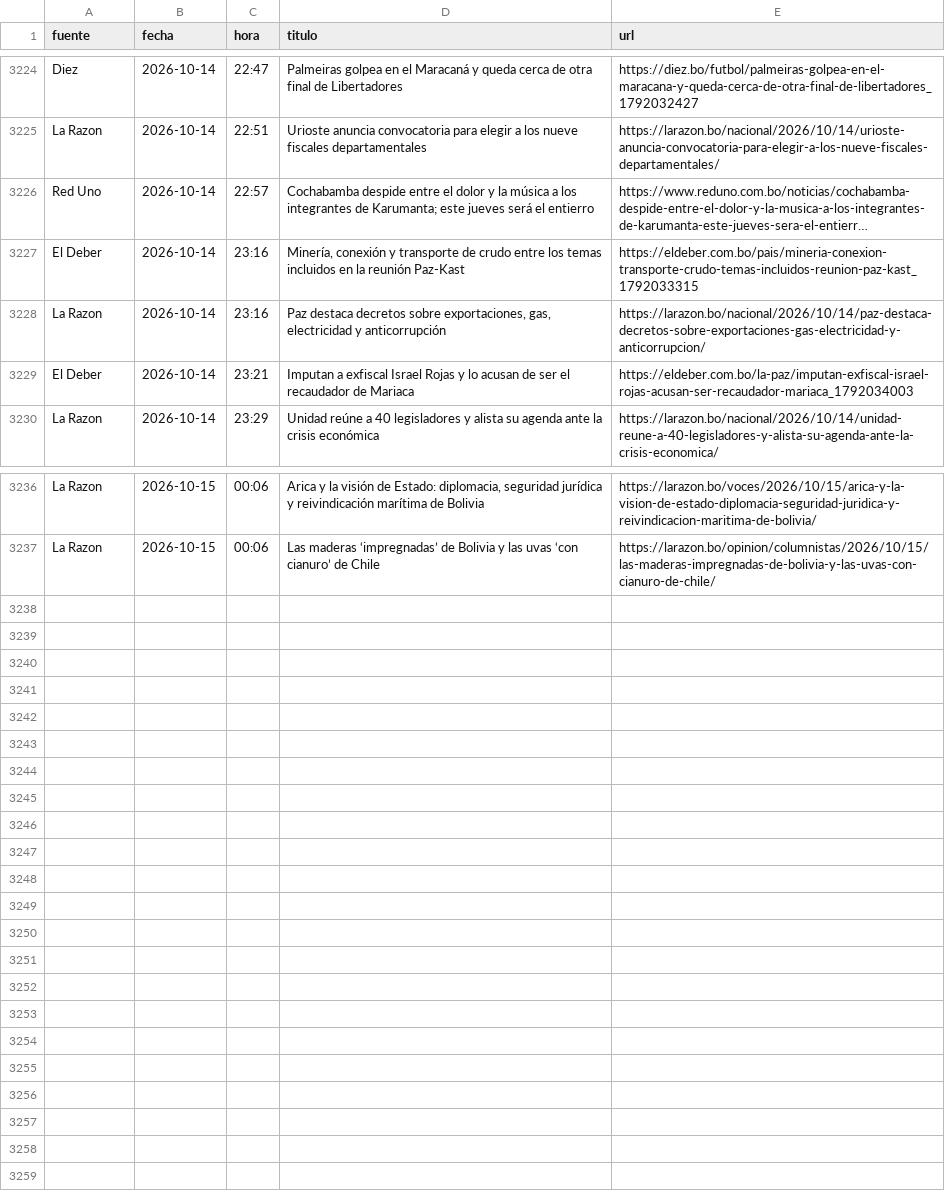
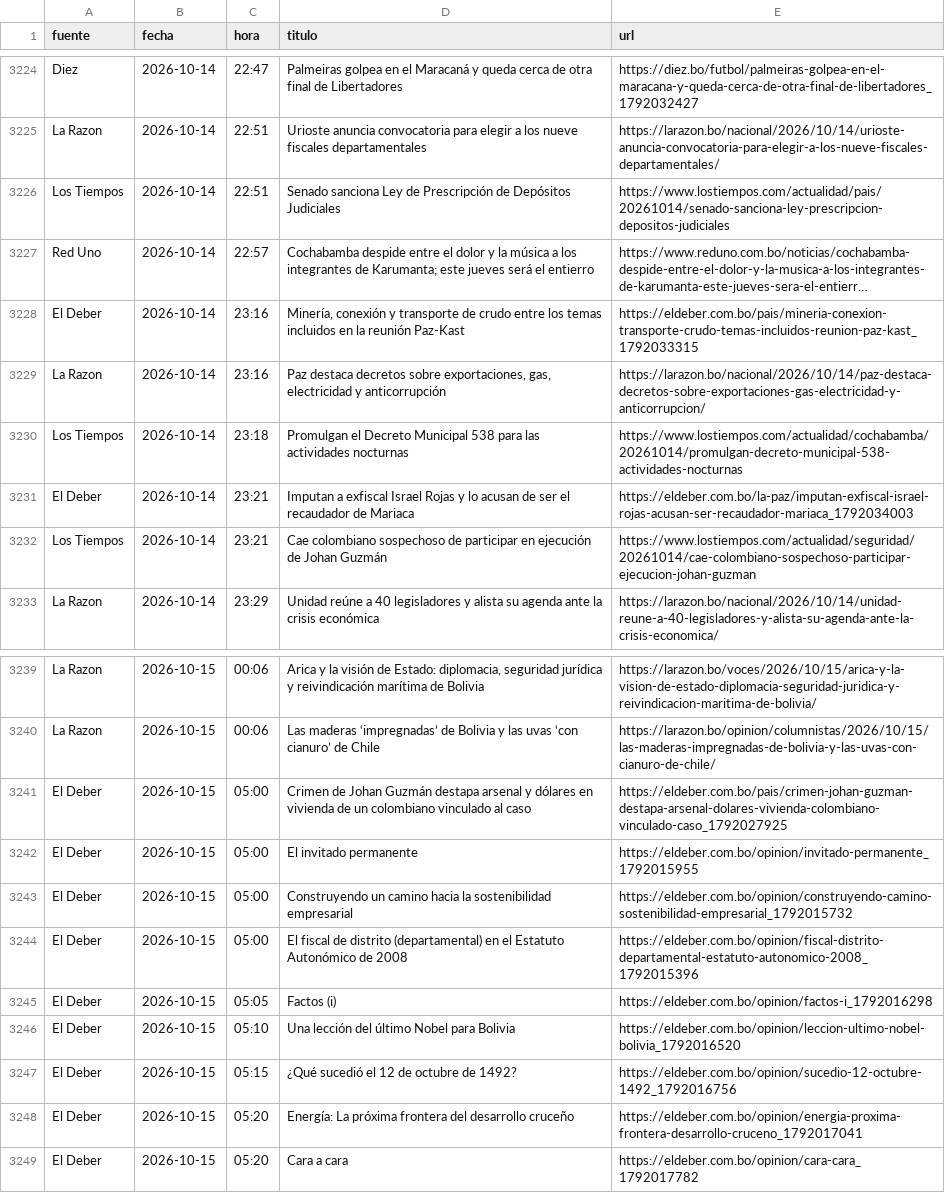
Before and after one commit to BohozX/Indices-de-Incertidumbre, a CSV file: noticias_ultimos_7_dias_publico.csv, drawn as a sheet; only a part is shown, gaps mark what is left out; long unchanged cells end in …; the diff names each change by its address in the sheet, - before the commit and + after, or states it on an @@ line.

```diff
--- a/noticias_ultimos_7_dias_publico.csv
+++ b/noticias_ultimos_7_dias_publico.csv
+row 3226: Los Tiempos | 2026-10-14 | 22:51 | Senado sanciona Ley de Prescripción de Depósitos Judiciales | https://www.lostiempos.com/actualidad/pais/20261014/senado-sanciona-ley-prescripcion-depositos-judiciales
+row 3230: Los Tiempos | 2026-10-14 | 23:18 | Promulgan el Decreto Municipal 538 para las actividades nocturnas | https://www.lostiempos.com/actualidad/cochabamba/20261014/promulgan-decreto-municipal-538-actividades-nocturnas
+row 3232: Los Tiempos | 2026-10-14 | 23:21 | Cae colombiano sospechoso de participar en ejecución de Johan Guzmán | https://www.lostiempos.com/actualidad/seguridad/20261014/cae-colombiano-sospechoso-participar-ejecucion-johan-guzman
+row 3241: El Deber | 2026-10-15 | 05:00 | Crimen de Johan Guzmán destapa arsenal y dólares en vivienda de un colombiano vinculado al caso | https://eldeber.com.bo/pais/crimen-johan-guzman-destapa-arsenal-dolares-vivienda-colombiano-vinculado-caso_1792027925
+row 3242: El Deber | 2026-10-15 | 05:00 | El invitado permanente | https://eldeber.com.bo/opinion/invitado-permanente_1792015955
+row 3243: El Deber | 2026-10-15 | 05:00 | Construyendo un camino hacia la sostenibilidad empresarial | https://eldeber.com.bo/opinion/construyendo-camino-sostenibilidad-empresarial_1792015732
+row 3244: El Deber | 2026-10-15 | 05:00 | El fiscal de distrito (departamental) en el Estatuto Autonómico de 2008 | https://eldeber.com.bo/opinion/fiscal-distrito-departamental-estatuto-autonomico-2008_1792015396
+row 3245: El Deber | 2026-10-15 | 05:05 | Factos (i) | https://eldeber.com.bo/opinion/factos-i_1792016298
+row 3246: El Deber | 2026-10-15 | 05:10 | Una lección del último Nobel para Bolivia | https://eldeber.com.bo/opinion/leccion-ultimo-nobel-bolivia_1792016520
+row 3247: El Deber | 2026-10-15 | 05:15 | ¿Qué sucedió el 12 de octubre de 1492? | https://eldeber.com.bo/opinion/sucedio-12-octubre-1492_1792016756
+row 3248: El Deber | 2026-10-15 | 05:20 | Energía: La próxima frontera del desarrollo cruceño | https://eldeber.com.bo/opinion/energia-proxima-frontera-desarrollo-cruceno_1792017041
+row 3249: El Deber | 2026-10-15 | 05:20 | Cara a cara | https://eldeber.com.bo/opinion/cara-cara_1792017782
```
Also changed, not shown: 1 other file.
